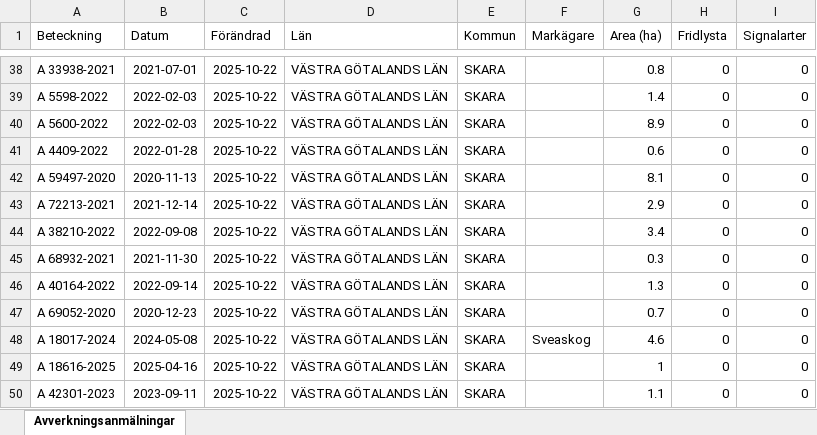
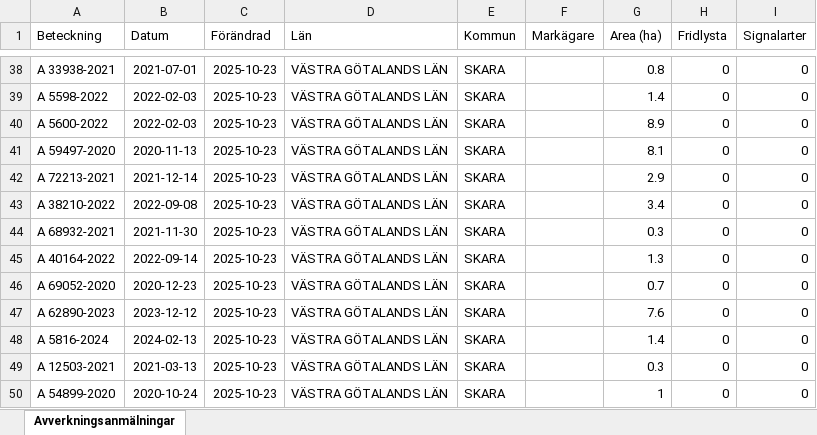
Before and after one commit to klasma/Logging_1495, an Excel workbook: Översikt SKARA.xlsx, sheet Avverkningsanmälningar, drawn as a sheet; only a part is shown, gaps mark what is left out; values as stored, in another font and other column widths than the file's, no borders; the diff covers the shown part only; the diff names each change by its address in the sheet, - before the commit and + after, or states it on an @@ line.

```diff
--- a/Översikt SKARA.xlsx (sheet Avverkningsanmälningar)
+++ b/Översikt SKARA.xlsx (sheet Avverkningsanmälningar)
-C38:C50 (Förändrad): 2025-10-22
+C38:C50 (Förändrad): 2025-10-23
-A41 (Beteckning): A 4409-2022
+A41 (Beteckning): A 59497-2020
-B41 (Datum): 2022-01-28
+B41 (Datum): 2020-11-13
-G41 (Area (ha)): 0.6
+G41 (Area (ha)): 8.1
-A42 (Beteckning): A 59497-2020
+A42 (Beteckning): A 72213-2021
-B42 (Datum): 2020-11-13
+B42 (Datum): 2021-12-14
-G42 (Area (ha)): 8.1
+G42 (Area (ha)): 2.9
-A43 (Beteckning): A 72213-2021
+A43 (Beteckning): A 38210-2022
-B43 (Datum): 2021-12-14
+B43 (Datum): 2022-09-08
-G43 (Area (ha)): 2.9
+G43 (Area (ha)): 3.4
-A44 (Beteckning): A 38210-2022
+A44 (Beteckning): A 68932-2021
-B44 (Datum): 2022-09-08
+B44 (Datum): 2021-11-30
-G44 (Area (ha)): 3.4
+G44 (Area (ha)): 0.3
-A45 (Beteckning): A 68932-2021
+A45 (Beteckning): A 40164-2022
-B45 (Datum): 2021-11-30
+B45 (Datum): 2022-09-14
-G45 (Area (ha)): 0.3
+G45 (Area (ha)): 1.3
-A46 (Beteckning): A 40164-2022
+A46 (Beteckning): A 69052-2020
-B46 (Datum): 2022-09-14
+B46 (Datum): 2020-12-23
-G46 (Area (ha)): 1.3
+G46 (Area (ha)): 0.7
-A47 (Beteckning): A 69052-2020
+A47 (Beteckning): A 62890-2023
-B47 (Datum): 2020-12-23
+B47 (Datum): 2023-12-12
-G47 (Area (ha)): 0.7
+G47 (Area (ha)): 7.6
-A48 (Beteckning): A 18017-2024
+A48 (Beteckning): A 5816-2024
-B48 (Datum): 2024-05-08
+B48 (Datum): 2024-02-13
-F48 (Markägare): Sveaskog
+F48 (Markägare): (empty)
-G48 (Area (ha)): 4.6
+G48 (Area (ha)): 1.4
-A49 (Beteckning): A 18616-2025
+A49 (Beteckning): A 12503-2021
-B49 (Datum): 2025-04-16
+B49 (Datum): 2021-03-13
-G49 (Area (ha)): 1
+G49 (Area (ha)): 0.3
-A50 (Beteckning): A 42301-2023
+A50 (Beteckning): A 54899-2020
-B50 (Datum): 2023-09-11
+B50 (Datum): 2020-10-24
-G50 (Area (ha)): 1.1
+G50 (Area (ha)): 1
```
Also changed, not shown: 797 edited cells elsewhere in this sheet, artfynd/A 1202-2024 artfynd.xlsx, artfynd/A 17546-2021 artfynd.xlsx, 55 other files.
